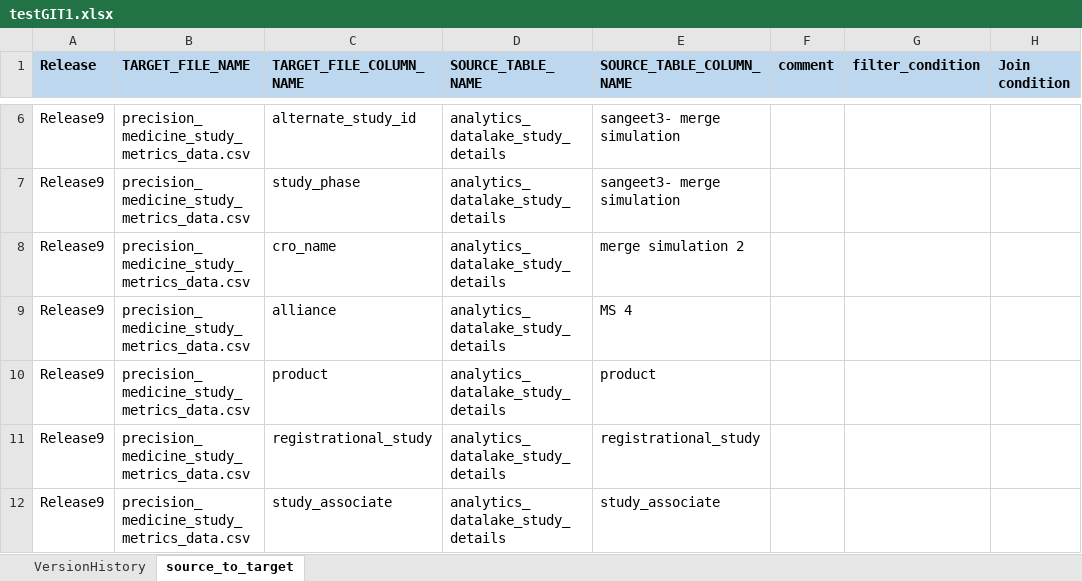
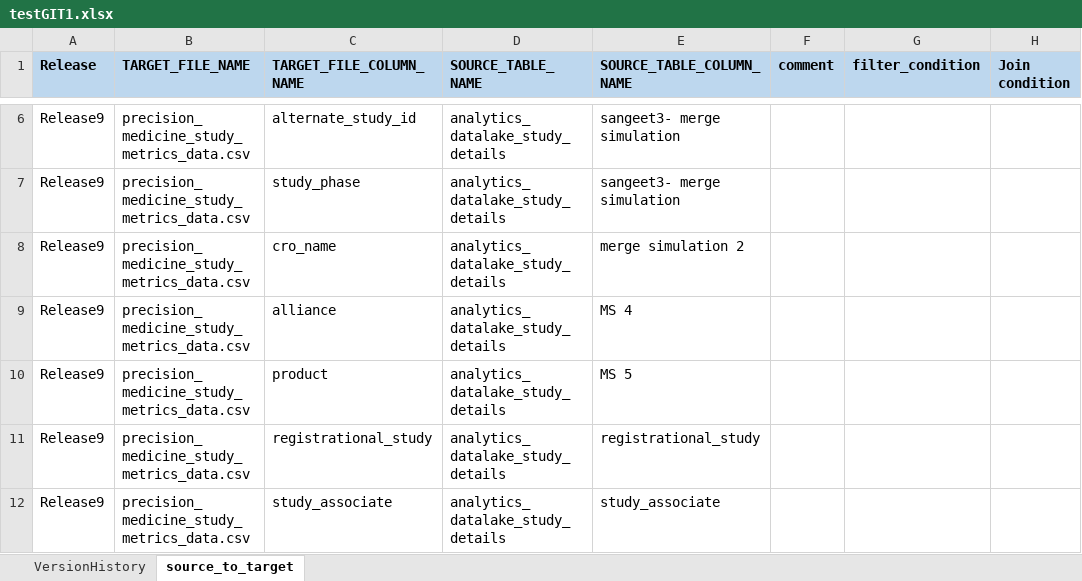
Before and after one commit to sangeetkhullar/excel_test, an Excel workbook: testGIT1.xlsx, sheet source_to_target, drawn as a sheet; only a part is shown, gaps mark what is left out; values as stored, in another font and other column widths than the file's, no borders; the diff names each change by its address in the sheet, - before the commit and + after, or states it on an @@ line.

Commit message:
MS5

```diff
--- a/testGIT1.xlsx (sheet source_to_target)
+++ b/testGIT1.xlsx (sheet source_to_target)
-E10 (SOURCE_TABLE_COLUMN_NAME): product
+E10 (SOURCE_TABLE_COLUMN_NAME): MS 5
```
